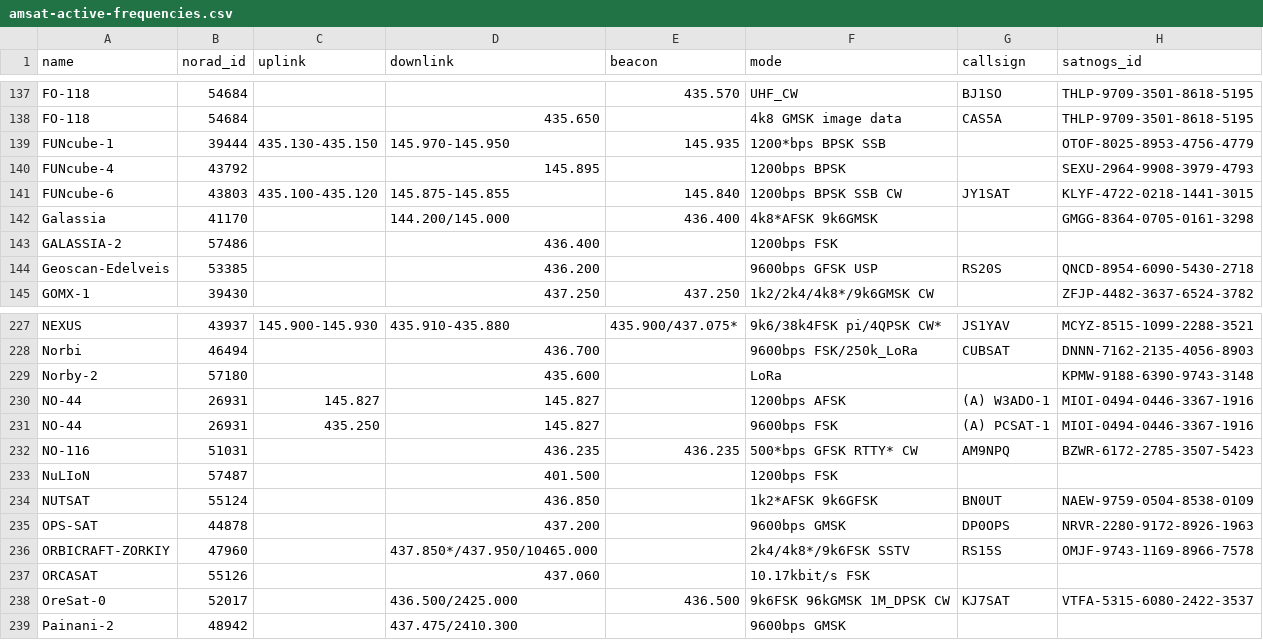
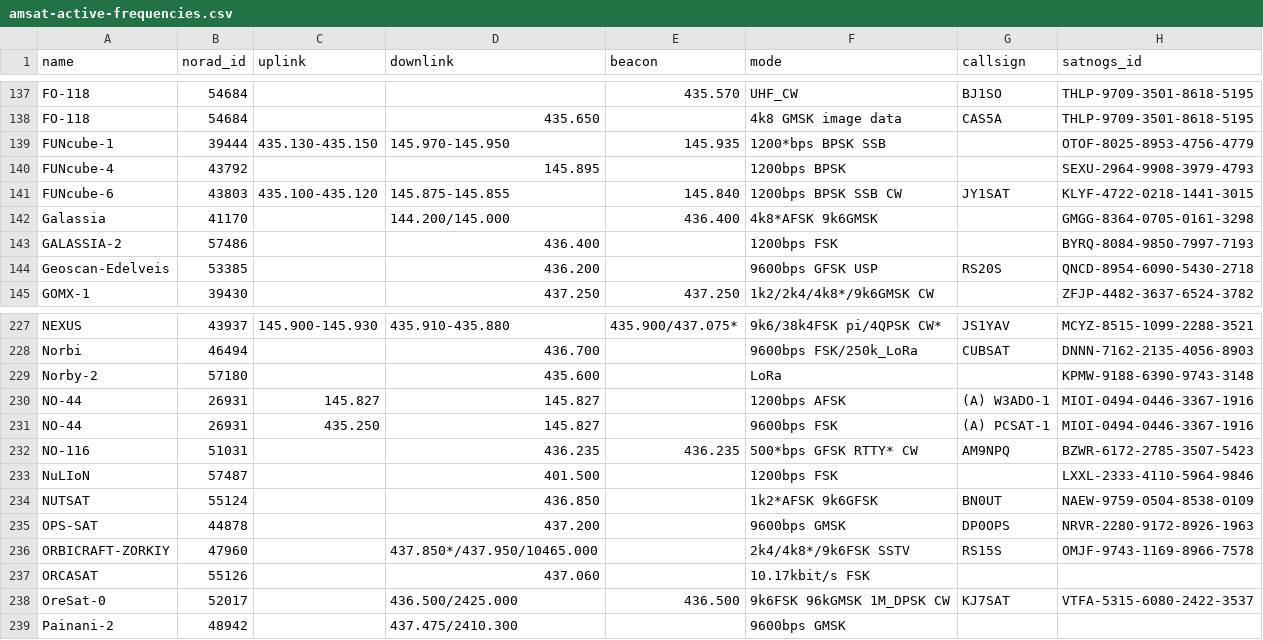
Before and after one commit to Sibizwan5/amateur-satellite-database, a CSV file: data/amsat-active-frequencies.csv, drawn as a sheet; only a part is shown, gaps mark what is left out.

```diff
--- a/data/amsat-active-frequencies.csv
+++ b/data/amsat-active-frequencies.csv
@@ -142,3 +142,3 @@ FUNcube-6,43803,435.100-435.120,145.875-145.855,145.840,1200bps BPSK SSB CW,JY1S
 Galassia,41170,,144.200/145.000,436.400,4k8*AFSK 9k6GMSK,,GMGG-8364-0705-0161-3298
-GALASSIA-2,57486,,436.400,,1200bps FSK,,
+GALASSIA-2,57486,,436.400,,1200bps FSK,,BYRQ-8084-9850-7997-7193
 Geoscan-Edelveis,53385,,436.200,,9600bps GFSK USP,RS20S,QNCD-8954-6090-5430-2718
@@ -232,3 +232,3 @@ NO-44,26931,435.250,145.827,,9600bps FSK,(A) PCSAT-1,MIOI-0494-0446-3367-1916
 NO-116,51031,,436.235,436.235,500*bps GFSK RTTY* CW,AM9NPQ,BZWR-6172-2785-3507-5423
-NuLIoN,57487,,401.500,,1200bps FSK,,
+NuLIoN,57487,,401.500,,1200bps FSK,,LXXL-2333-4110-5964-9846
 NUTSAT,55124,,436.850,,1k2*AFSK 9k6GFSK,BN0UT,NAEW-9759-0504-8538-0109
```
Also changed, not shown: data/amsat-all-frequencies.csv, data/satnogs.csv, 3 other files.
